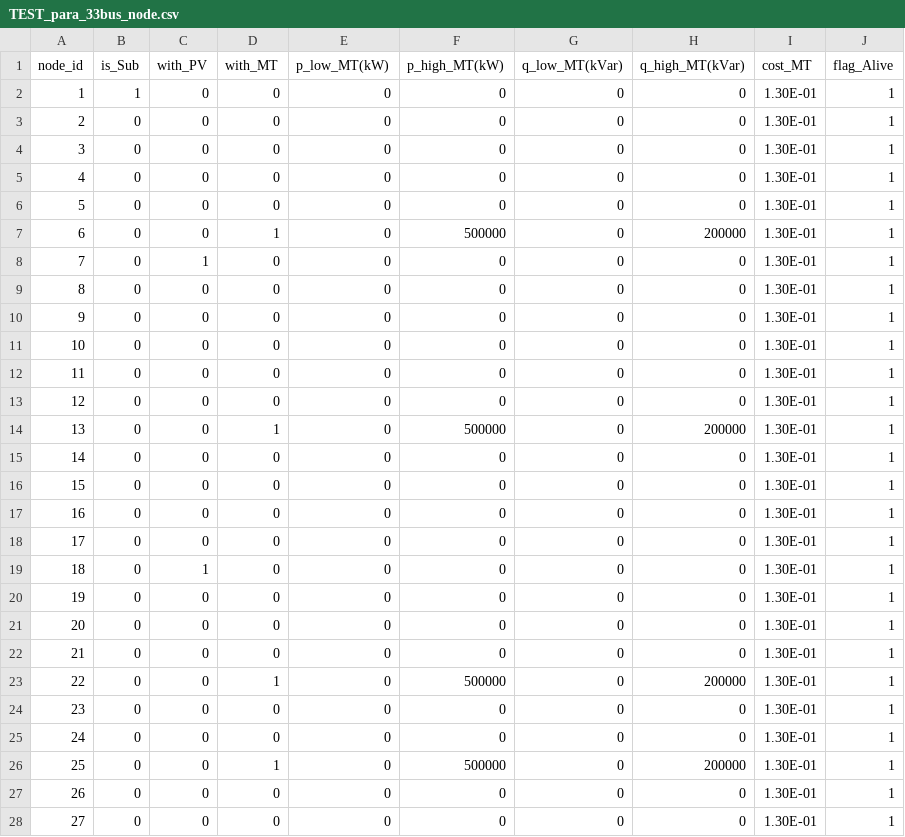
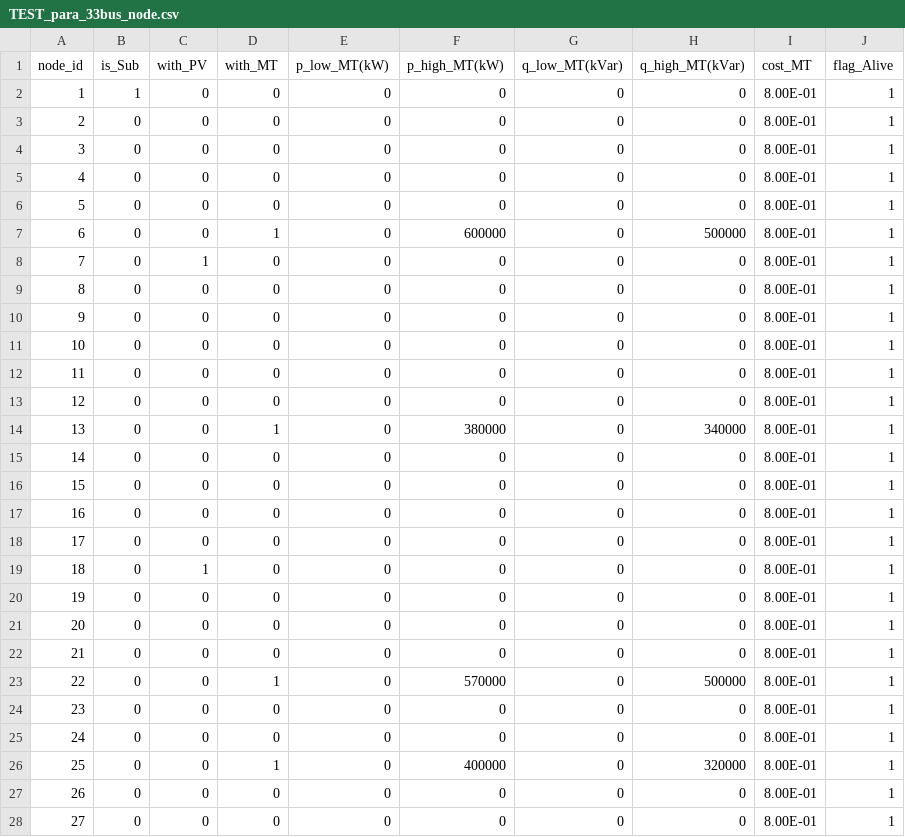
Before and after one commit to RanZhu1989/case33Julia, a CSV file: 33BUSdata/forTEST/TEST_para_33bus_node.csv, drawn as a sheet; only a part is shown; the diff covers the shown part only.

```diff
--- a/33BUSdata/forTEST/TEST_para_33bus_node.csv
+++ b/33BUSdata/forTEST/TEST_para_33bus_node.csv
@@ -1,28 +1,28 @@
 node_id,is_Sub,with_PV,with_MT,p_low_MT(kW),p_high_MT(kW),q_low_MT(kVar),q_high_MT(kVar),cost_MT,flag_Alive
-1,1,0,0,0,0,0,0,1.30E-01,1
-2,0,0,0,0,0,0,0,1.30E-01,1
-3,0,0,0,0,0,0,0,1.30E-01,1
-4,0,0,0,0,0,0,0,1.30E-01,1
-5,0,0,0,0,0,0,0,1.30E-01,1
-6,0,0,1,0,500000,0,200000,1.30E-01,1
-7,0,1,0,0,0,0,0,1.30E-01,1
-8,0,0,0,0,0,0,0,1.30E-01,1
-9,0,0,0,0,0,0,0,1.30E-01,1
-10,0,0,0,0,0,0,0,1.30E-01,1
-11,0,0,0,0,0,0,0,1.30E-01,1
-12,0,0,0,0,0,0,0,1.30E-01,1
-13,0,0,1,0,500000,0,200000,1.30E-01,1
-14,0,0,0,0,0,0,0,1.30E-01,1
-15,0,0,0,0,0,0,0,1.30E-01,1
-16,0,0,0,0,0,0,0,1.30E-01,1
-17,0,0,0,0,0,0,0,1.30E-01,1
-18,0,1,0,0,0,0,0,1.30E-01,1
-19,0,0,0,0,0,0,0,1.30E-01,1
-20,0,0,0,0,0,0,0,1.30E-01,1
-21,0,0,0,0,0,0,0,1.30E-01,1
-22,0,0,1,0,500000,0,200000,1.30E-01,1
-23,0,0,0,0,0,0,0,1.30E-01,1
-24,0,0,0,0,0,0,0,1.30E-01,1
-25,0,0,1,0,500000,0,200000,1.30E-01,1
-26,0,0,0,0,0,0,0,1.30E-01,1
-27,0,0,0,0,0,0,0,1.30E-01,1
+1,1,0,0,0,0,0,0,8.00E-01,1
+2,0,0,0,0,0,0,0,8.00E-01,1
+3,0,0,0,0,0,0,0,8.00E-01,1
+4,0,0,0,0,0,0,0,8.00E-01,1
+5,0,0,0,0,0,0,0,8.00E-01,1
+6,0,0,1,0,600000,0,500000,8.00E-01,1
+7,0,1,0,0,0,0,0,8.00E-01,1
+8,0,0,0,0,0,0,0,8.00E-01,1
+9,0,0,0,0,0,0,0,8.00E-01,1
+10,0,0,0,0,0,0,0,8.00E-01,1
+11,0,0,0,0,0,0,0,8.00E-01,1
+12,0,0,0,0,0,0,0,8.00E-01,1
+13,0,0,1,0,380000,0,340000,8.00E-01,1
+14,0,0,0,0,0,0,0,8.00E-01,1
+15,0,0,0,0,0,0,0,8.00E-01,1
+16,0,0,0,0,0,0,0,8.00E-01,1
+17,0,0,0,0,0,0,0,8.00E-01,1
+18,0,1,0,0,0,0,0,8.00E-01,1
+19,0,0,0,0,0,0,0,8.00E-01,1
+20,0,0,0,0,0,0,0,8.00E-01,1
+21,0,0,0,0,0,0,0,8.00E-01,1
+22,0,0,1,0,570000,0,500000,8.00E-01,1
+23,0,0,0,0,0,0,0,8.00E-01,1
+24,0,0,0,0,0,0,0,8.00E-01,1
+25,0,0,1,0,400000,0,320000,8.00E-01,1
+26,0,0,0,0,0,0,0,8.00E-01,1
+27,0,0,0,0,0,0,0,8.00E-01,1
```
Also changed, not shown: 9 edited cells elsewhere in this file, 1 other file.
